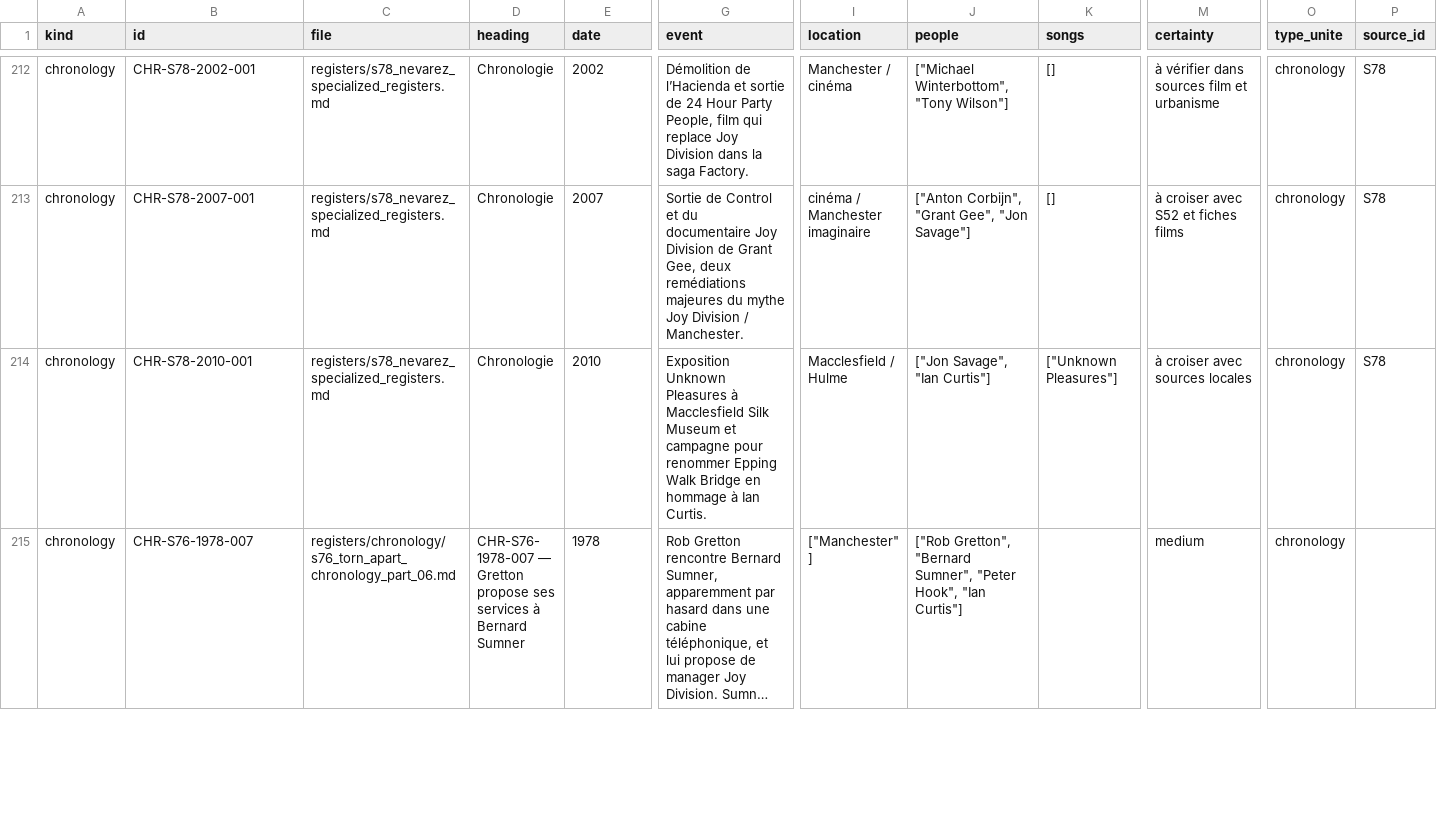
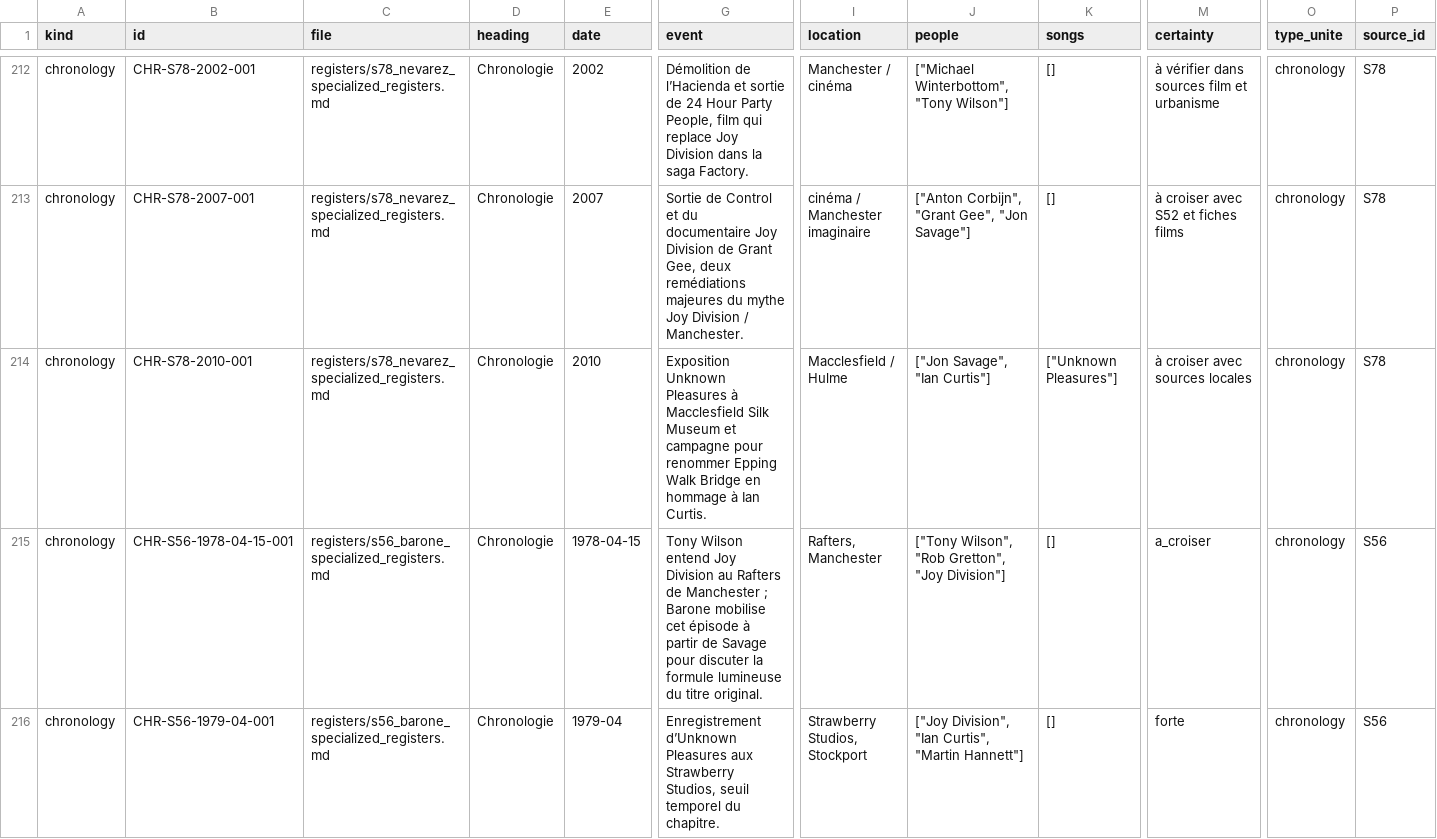
Before and after one commit to AdminQuest/joy-division-ai-writing-studio, a CSV file: exports/generated/chronology.csv, drawn as a sheet; only a part is shown, gaps mark what is left out; the shorter side is filled out with more unchanged rows; long unchanged cells end in …; rows hold the shown columns only; the diff covers the shown part only; the diff names each change by its address in the sheet, - before the commit and + after, or states it on an @@ line.

```diff
--- a/exports/generated/chronology.csv
+++ b/exports/generated/chronology.csv
+row 215: chronology | CHR-S56-1978-04-15-001 | registers/s56_barone_specialized_registers.md | Chronologie | 1978-04-15 | Tony Wilson entend Joy Division au Rafters de Manchester ; Barone mobilise cet épisode à partir de Savage pour discuter la formule lumineuse du titre original. | Rafters, Manchester | ["Tony Wilson", "Rob Gretton", "Joy Division"] | [] | a_croiser | chronology | S56
+row 216: chronology | CHR-S56-1979-04-001 | registers/s56_barone_specialized_registers.md | Chronologie | 1979-04 | Enregistrement d’Unknown Pleasures aux Strawberry Studios, seuil temporel du chapitre. | Strawberry Studios, Stockport | ["Joy Division", "Ian Curtis", "Martin Hannett"] | [] | forte | chronology | S56
```
Also changed, not shown: 3 added rows elsewhere in this file, exports/generated/motifs.csv, exports/generated/myths.csv, 40 other files.
